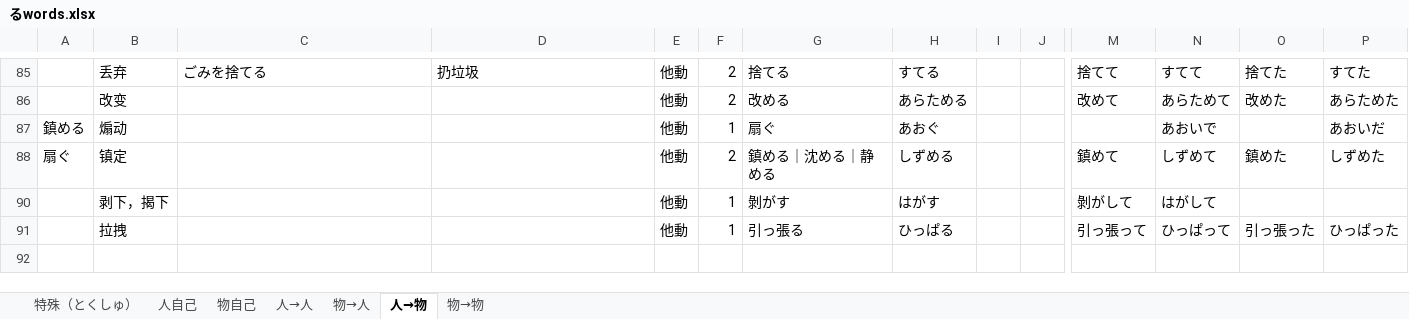
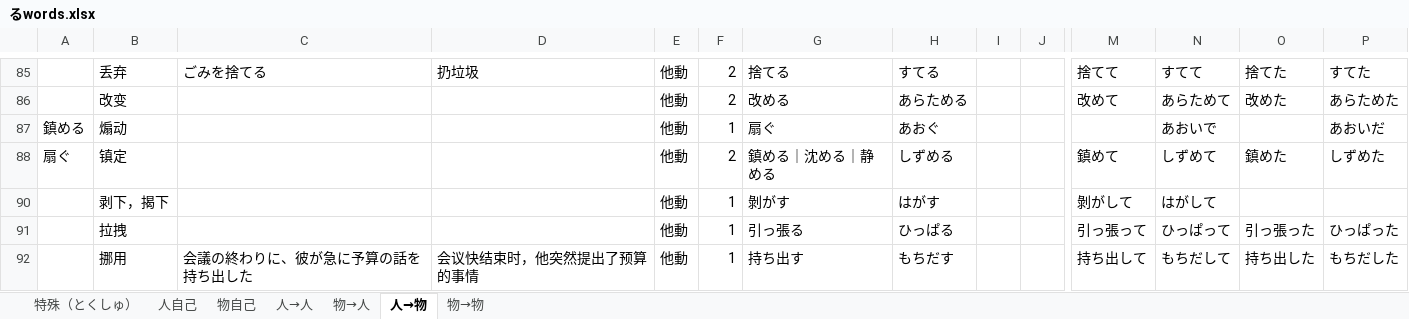
Before and after one commit to PaleBlue0619/Japanese, an Excel workbook: るwords.xlsx, sheet 人→物, drawn as a sheet; only a part is shown, gaps mark what is left out; values as stored, in another font and other column widths than the file's, no borders; rows hold the shown columns only; the diff names each change by its address in the sheet, - before the commit and + after, or states it on an @@ line.

```diff
--- a/るwords.xlsx (sheet 人→物)
+++ b/るwords.xlsx (sheet 人→物)
+row 92:  | 挪用 | 会議の終わりに、彼が急に予算の話を持ち出した | 会议快结束时，他突然提出了预算的事情 | 他動 | 1 | 持ち出す | もちだす |  |  | 持ち出して | もちだして | 持ち出した | もちだした
```
Also changed, not shown: sheet 人自己, sheet 物→物, いword.xlsx, 副词.xlsx, 21 other files.
